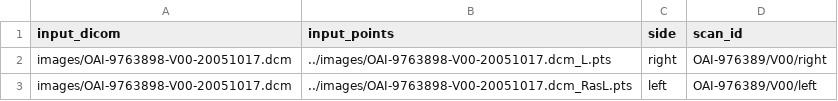
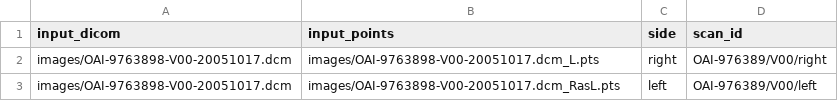
Before and after one commit to gvtulder/hipjsw, a CSV file: example-input.csv, drawn as a sheet.

```diff
--- a/example-input.csv
+++ b/example-input.csv
@@ -1,3 +1,3 @@
 input_dicom,input_points,side,scan_id
-images/OAI-9763898-V00-20051017.dcm,../images/OAI-9763898-V00-20051017.dcm_L.pts,right,OAI-976389/V00/right
-images/OAI-9763898-V00-20051017.dcm,../images/OAI-9763898-V00-20051017.dcm_RasL.pts,left,OAI-976389/V00/left
+images/OAI-9763898-V00-20051017.dcm,images/OAI-9763898-V00-20051017.dcm_L.pts,right,OAI-976389/V00/right
+images/OAI-9763898-V00-20051017.dcm,images/OAI-9763898-V00-20051017.dcm_RasL.pts,left,OAI-976389/V00/left
```
Also changed, not shown: 19 other files.
